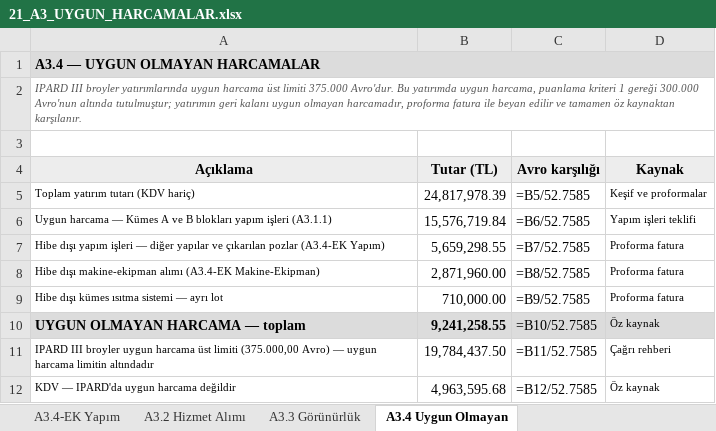
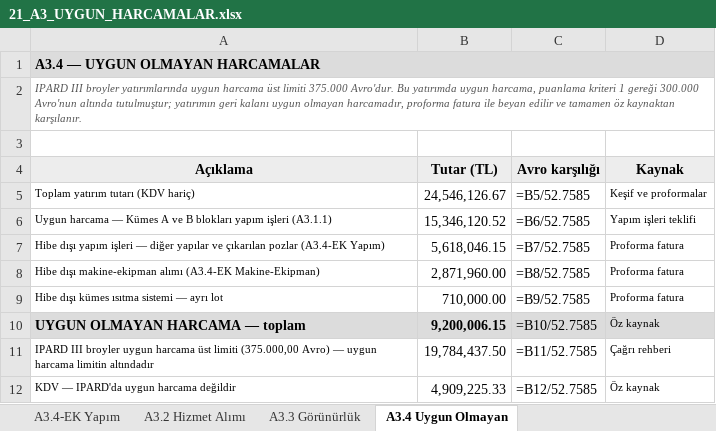
Before and after one commit to mahmuttari/Yonetmelik-araclari, an Excel workbook: belgeler/21_A3_UYGUN_HARCAMALAR.xlsx, sheet A3.4 Uygun Olmayan, drawn as a sheet; values as stored, in another font and other column widths than the file's, no borders; formulas without a stored value are shown as written; the diff names each change by its address in the sheet, - before the commit and + after, or states it on an @@ line.

```diff
--- a/belgeler/21_A3_UYGUN_HARCAMALAR.xlsx (sheet A3.4 Uygun Olmayan)
+++ b/belgeler/21_A3_UYGUN_HARCAMALAR.xlsx (sheet A3.4 Uygun Olmayan)
-B5 (Tutar (TL)): 24,817,978.39
+B5 (Tutar (TL)): 24,546,126.67
-B6 (Tutar (TL)): 15,576,719.84
+B6 (Tutar (TL)): 15,346,120.52
-B7 (Tutar (TL)): 5,659,298.55
+B7 (Tutar (TL)): 5,618,046.15
-B10 (Tutar (TL)): 9,241,258.55
+B10 (Tutar (TL)): 9,200,006.15
-B12 (Tutar (TL)): 4,963,595.68
+B12 (Tutar (TL)): 4,909,225.33
```
Also changed, not shown: sheet A3.1.1 Yapım İşleri, sheet A3.4-EK Yapım, belgeler/14_TEKLIFLER_MARFEN.xlsx, belgeler/15_KESIF_OZETLERI.xlsx, 45 other files.
